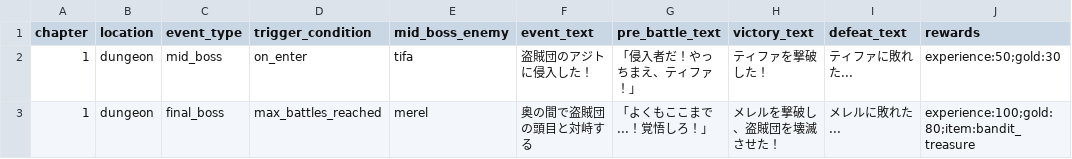
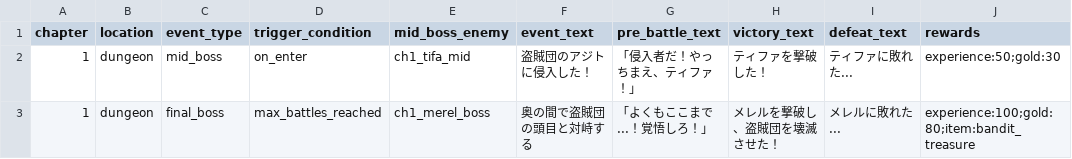
Before and after one commit to asahi0402-arch/fallen-hero-rpg, a CSV file: data/dungeon_events.csv, drawn as a sheet; only a part is shown; the diff names each change by its address in the sheet, - before the commit and + after, or states it on an @@ line.

```diff
--- a/data/dungeon_events.csv
+++ b/data/dungeon_events.csv
-E2 (mid_boss_enemy): tifa
+E2 (mid_boss_enemy): ch1_tifa_mid
-E3 (mid_boss_enemy): merel
+E3 (mid_boss_enemy): ch1_merel_boss
```
Also changed, not shown: data/enemies.csv, data/enemy_actions.csv, 22 other files.
